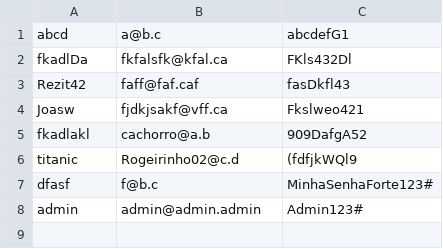
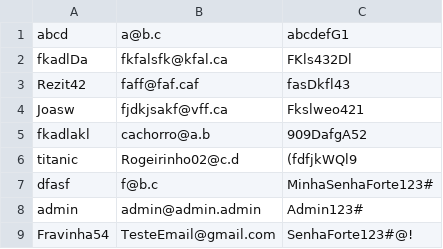
Before and after one commit to Jao42/Loja-da-Dona-Creuza, a CSV file: usuarios.csv, drawn as a sheet.

```diff
--- a/usuarios.csv
+++ b/usuarios.csv
@@ -8 +8,2 @@ dfasf,f@b.c,MinhaSenhaForte123#
 admin,admin@admin.admin,Admin123#
+Fravinha54,TesteEmail@gmail.com,SenhaForte123#@!
```
Also changed, not shown: 1 other file.
